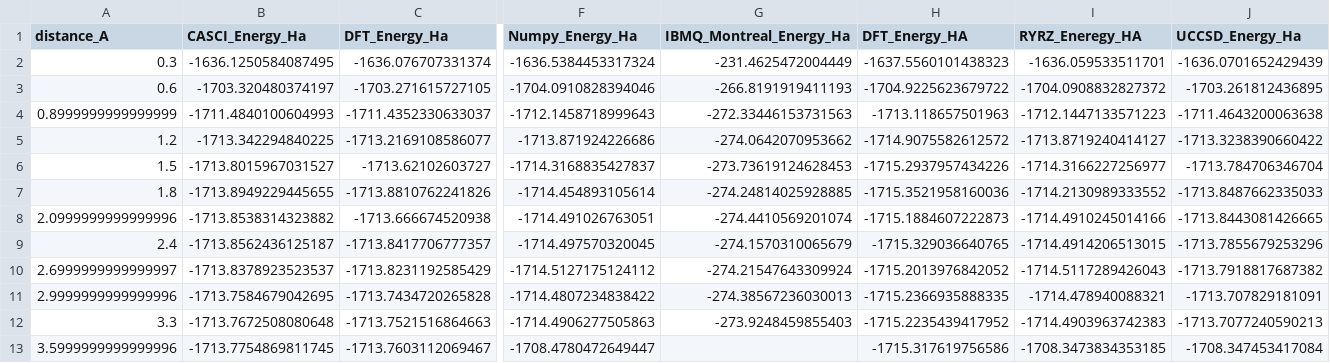
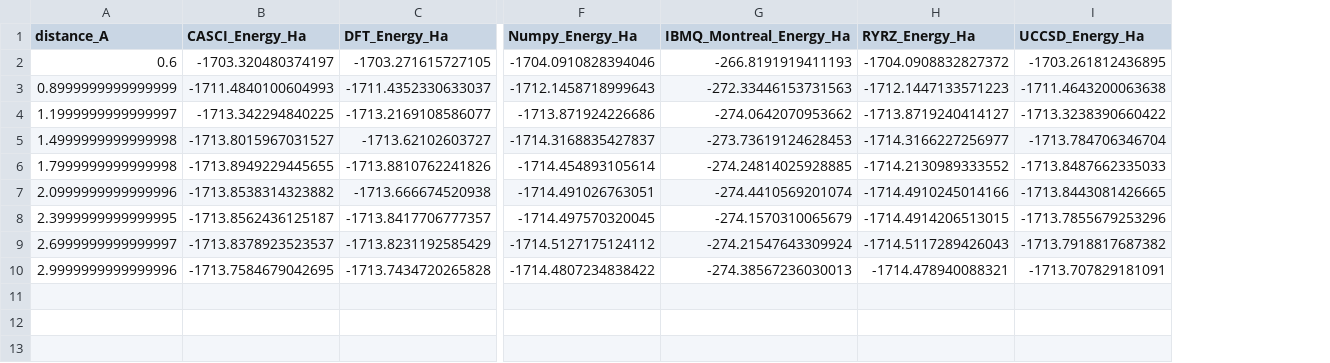
Before and after one commit to MarcoBarroca/q4c-team, a CSV file: Cu+H2O/Cu+H2O_data.csv, drawn as a sheet; only a part is shown, gaps mark what is left out; removed rows and columns are numbered as before the commit, all else as after; rows hold the shown columns only; the diff names each change by its address in the sheet, - before the commit and + after, or states it on an @@ line.

```diff
--- a/Cu+H2O/Cu+H2O_data.csv
+++ b/Cu+H2O/Cu+H2O_data.csv
-column H (DFT_Energy_HA), rows 3-11: -1704.9225623679722 | -1713.118657501963 | -1714.9075582612572 | -1715.2937957434226 | -1715.3521958160036 | -1715.1884607222873 | -1715.329036640765 | -1715.2013976842052 | -1715.2366935888335
-H1: RYRZ_Eneregy_HA
+H1: RYRZ_Energy_Ha
-row 2: 0.3 | -1636.1250584087495 | -1636.076707331374 | -1636.5384453317324 | -231.4625472004449 | -1637.5560101438323 | -1636.059533511701 | -1636.0701652429439
-A4 (distance_A): 1.2
+A4 (distance_A): 1.1999999999999997
-A5 (distance_A): 1.5
+A5 (distance_A): 1.4999999999999998
-A6 (distance_A): 1.8
+A6 (distance_A): 1.7999999999999998
-A8 (distance_A): 2.4
+A8 (distance_A): 2.3999999999999995
-row 12: 3.3 | -1713.7672508080648 | -1713.7521516864663 | -1714.4906277505863 | -273.9248459855403 | -1715.2235439417952 | -1714.4903963742383 | -1713.7077240590213
-row 13: 3.5999999999999996 | -1713.7754869811745 | -1713.7603112069467 | -1708.4780472649447 |  | -1715.317619756586 | -1708.3473834353185 | -1708.347453417084
```
Also changed, not shown: Cu+CO2/Cu+Co2_data.csv, Cu+N2/Cu+N2_data.csv, 8 other files.
